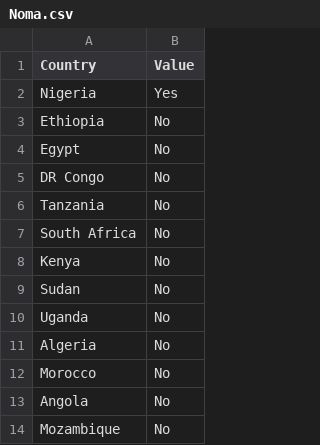
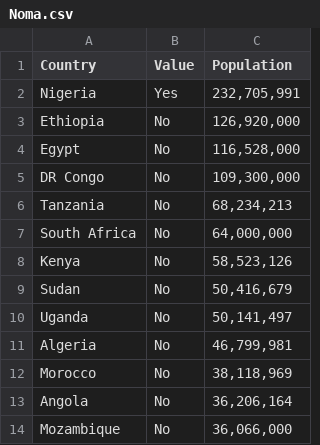
Before and after one commit to afia-farzana167/Code, a CSV file: Data/Noma.csv, drawn as a sheet; only a part is shown; the diff names each change by its address in the sheet, - before the commit and + after, or states it on an @@ line.

```diff
--- a/Data/Noma.csv
+++ b/Data/Noma.csv
+column C (Population), rows 2-14: 232,705,991 | 126,920,000 | 116,528,000 | 109,300,000 | 68,234,213 | 64,000,000 | 58,523,126 | 50,416,679 | 50,141,497 | 46,799,981 | 38,118,969 | 36,206,164 | 36,066,000
```
